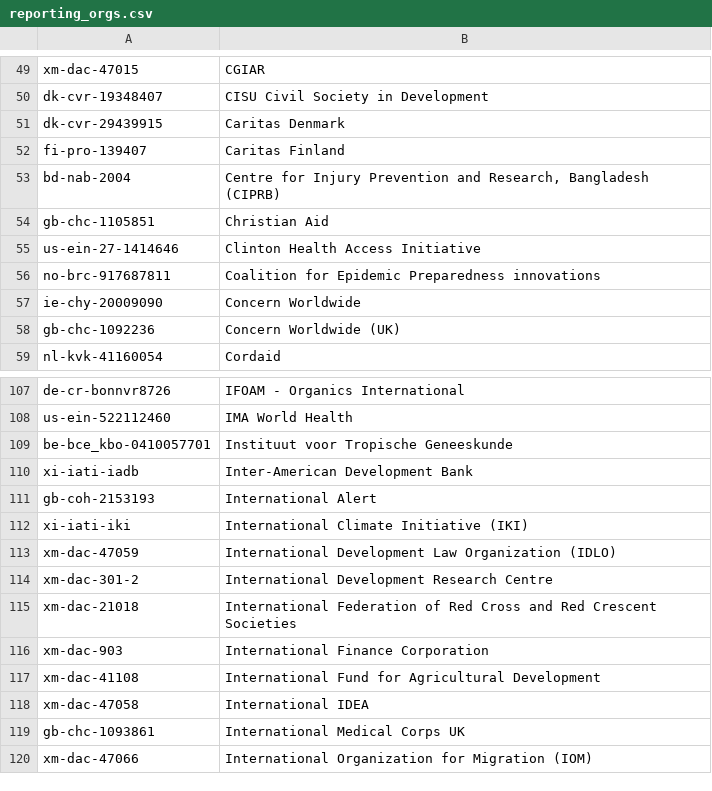
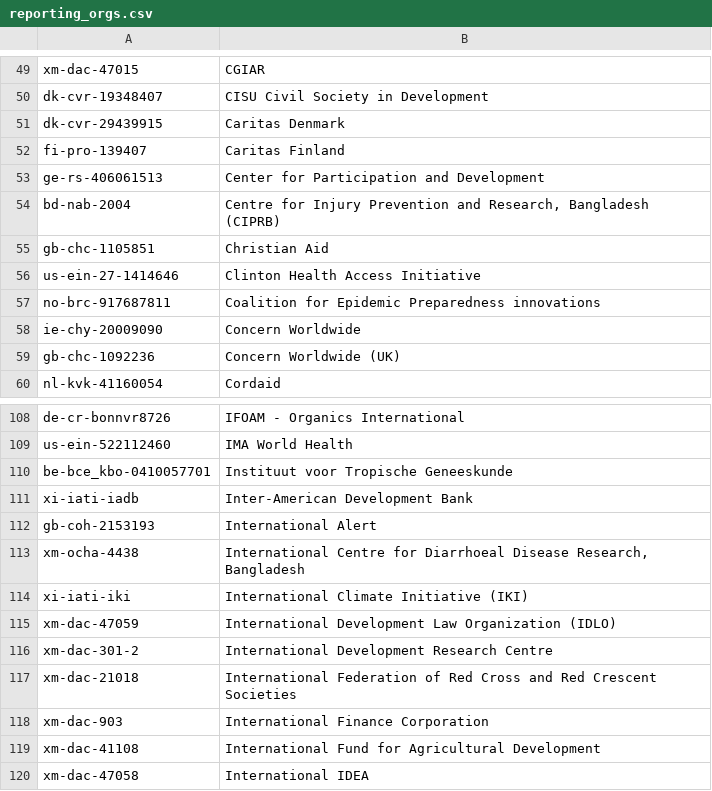
Before and after one commit to OCHA-DAP/hdx-scraper-iati-viz, a CSV file: reporting_orgs.csv, drawn as a sheet; only a part is shown, gaps mark what is left out; the shorter side is filled out with more unchanged rows.

```diff
--- a/reporting_orgs.csv
+++ b/reporting_orgs.csv
@@ -52,2 +52,3 @@ dk-cvr-29439915,Caritas Denmark
 fi-pro-139407,Caritas Finland
+ge-rs-406061513,Center for Participation and Development
 bd-nab-2004,"Centre for Injury Prevention and Research, Bangladesh (CIPRB)"
@@ -111,2 +112,3 @@ xi-iati-iadb,Inter-American Development Bank
 gb-coh-2153193,International Alert
+xm-ocha-4438,"International Centre for Diarrhoeal Disease Research, Bangladesh"
 xi-iati-iki,International Climate Initiative (IKI)
```
Also changed, not shown: flows.csv, 4 other files.
